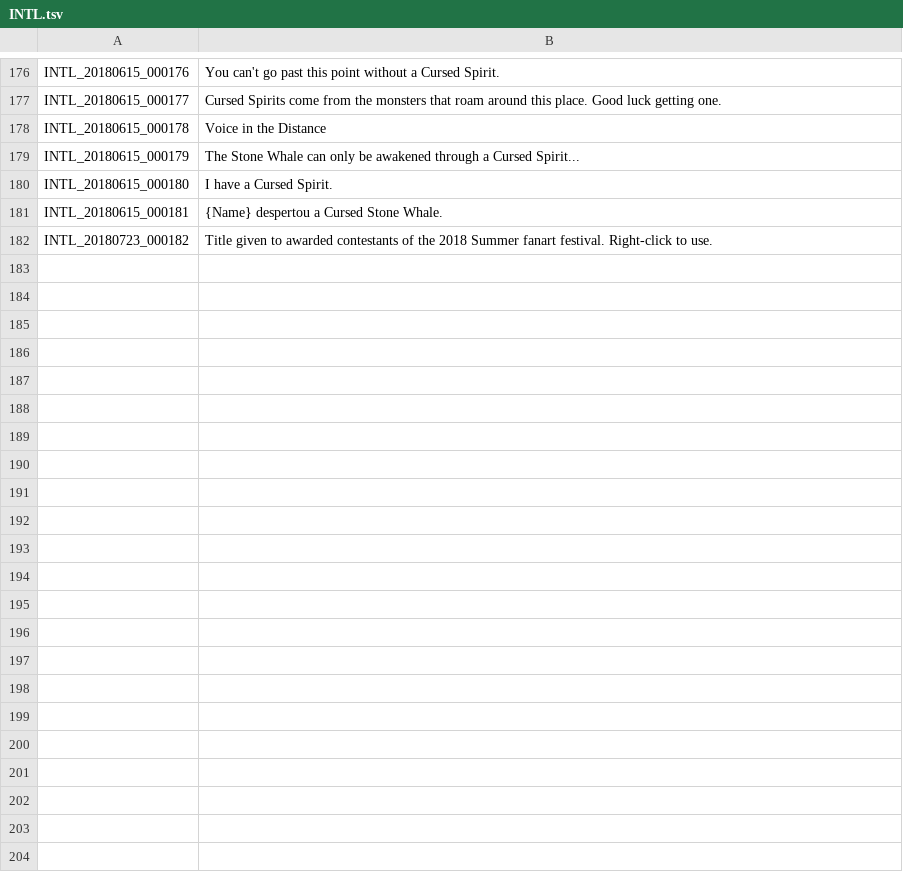
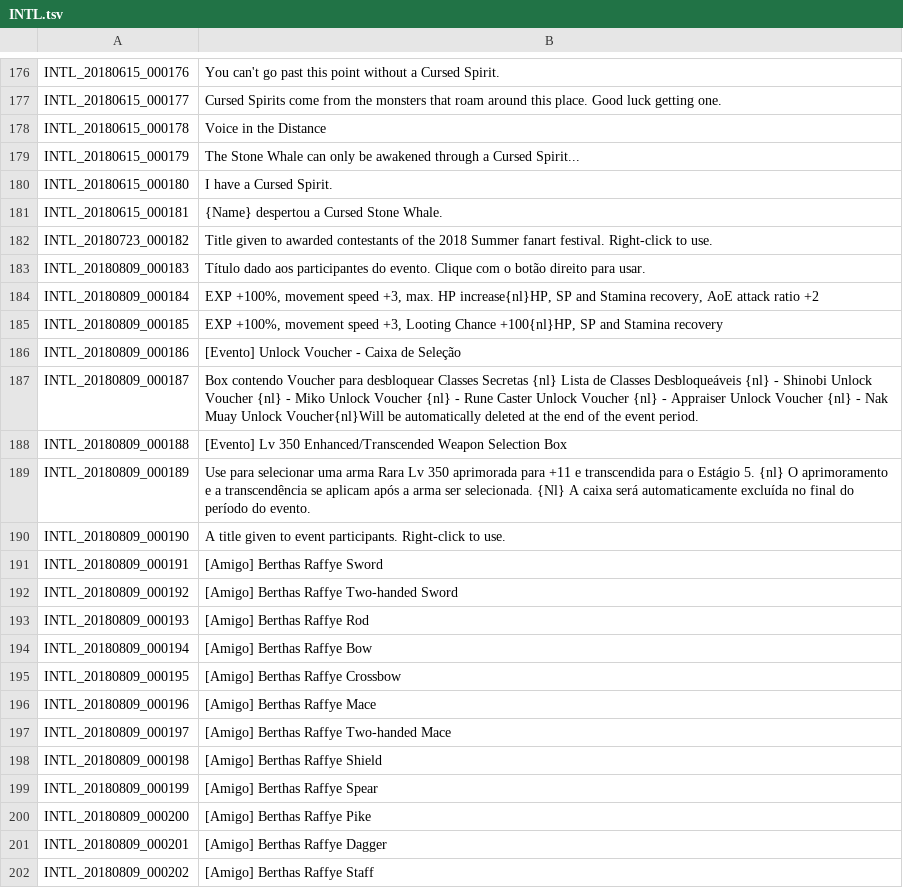
Before and after one commit to Treeofsavior/PortugueseTranslation, a TSV file: INTL.tsv, drawn as a sheet; only a part is shown, gaps mark what is left out; the diff covers the shown part only; the diff names each change by its address in the sheet, - before the commit and + after, or states it on an @@ line.

Commit message:
Translation v8.6

```diff
--- a/INTL.tsv
+++ b/INTL.tsv
+row 183: INTL_20180809_000183 | Título dado aos participantes do evento. Clique com o botão direito para usar.
+row 184: INTL_20180809_000184 | EXP +100%, movement speed +3, max. HP increase{nl}HP, SP and Stamina recovery, AoE attack ratio +2
+row 185: INTL_20180809_000185 | EXP +100%, movement speed +3, Looting Chance +100{nl}HP, SP and Stamina recovery
+row 186: INTL_20180809_000186 | [Evento] Unlock Voucher - Caixa de Seleção
+row 187: INTL_20180809_000187 | Box contendo Voucher para desbloquear Classes Secretas {nl} Lista de Classes Desbloqueáveis {nl} - Shinobi Unlock Voucher {nl} - Miko Unlock Voucher {nl} - Rune Caster Unlock Voucher {nl} - Appraiser Unlock Voucher {nl} - Nak Muay Unlock Voucher{nl}Will be automatically deleted at the end of the event period.
+row 188: INTL_20180809_000188 | [Evento] Lv 350 Enhanced/Transcended Weapon Selection Box
+row 189: INTL_20180809_000189 | Use para selecionar uma arma Rara Lv 350 aprimorada para +11 e transcendida para o Estágio 5. {nl} O aprimoramento e a transcendência se aplicam após a arma ser selecionada. {Nl} A caixa será automaticamente excluída no final do período do evento.
+row 190: INTL_20180809_000190 | A title given to event participants. Right-click to use.
+row 191: INTL_20180809_000191 | [Amigo] Berthas Raffye Sword
+row 192: INTL_20180809_000192 | [Amigo] Berthas Raffye Two-handed Sword
+row 193: INTL_20180809_000193 | [Amigo] Berthas Raffye Rod
+row 194: INTL_20180809_000194 | [Amigo] Berthas Raffye Bow
+row 195: INTL_20180809_000195 | [Amigo] Berthas Raffye Crossbow
+row 196: INTL_20180809_000196 | [Amigo] Berthas Raffye Mace
+row 197: INTL_20180809_000197 | [Amigo] Berthas Raffye Two-handed Mace
+row 198: INTL_20180809_000198 | [Amigo] Berthas Raffye Shield
+row 199: INTL_20180809_000199 | [Amigo] Berthas Raffye Spear
+row 200: INTL_20180809_000200 | [Amigo] Berthas Raffye Pike
+row 201: INTL_20180809_000201 | [Amigo] Berthas Raffye Dagger
+row 202: INTL_20180809_000202 | [Amigo] Berthas Raffye Staff
```
Also changed, not shown: 22 added rows elsewhere in this file, UI.tsv, 2 other files.
